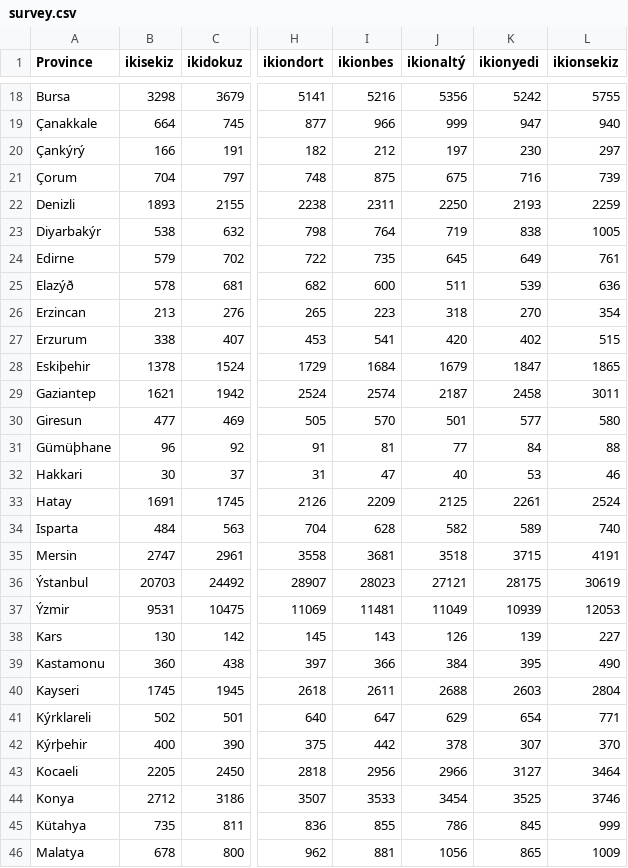
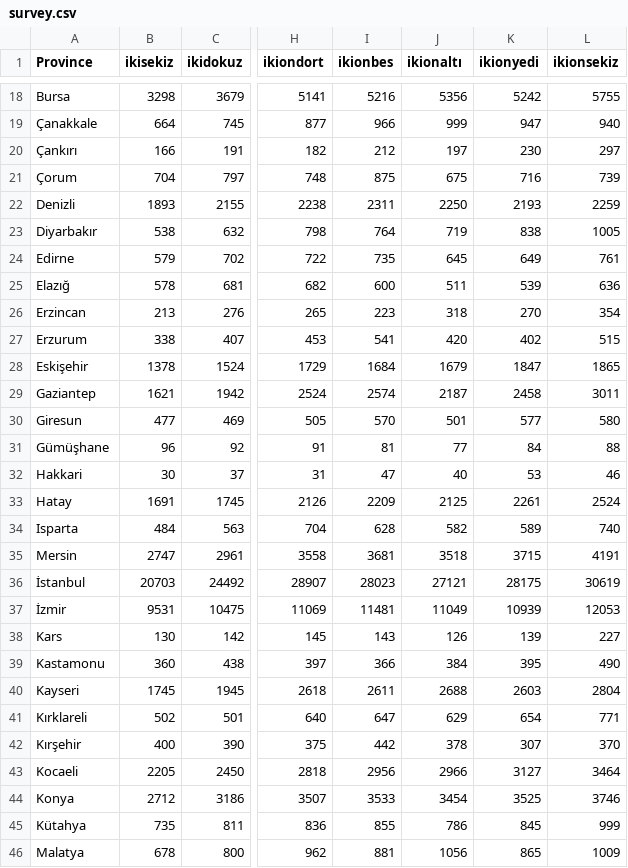
Before and after one commit to MustafaEgemenVayvay/final, a CSV file: data/survey.csv, drawn as a sheet; only a part is shown, gaps mark what is left out; the diff covers the shown part only; the diff names each change by its address in the sheet, - before the commit and + after, or states it on an @@ line.

Commit message:
3.

```diff
--- a/data/survey.csv
+++ b/data/survey.csv
-J1: ikionaltý
+J1: ikionaltı
-A20 (Province): Çankýrý
+A20 (Province): Çankırı
-A23 (Province): Diyarbakýr
+A23 (Province): Diyarbakır
-A25 (Province): Elazýð
+A25 (Province): Elazığ
-A28 (Province): Eskiþehir
+A28 (Province): Eskişehir
-A31 (Province): Gümüþhane
+A31 (Province): Gümüşhane
-A36 (Province): Ýstanbul
+A36 (Province): İstanbul
-A37 (Province): Ýzmir
+A37 (Province): İzmir
-A41 (Province): Kýrklareli
+A41 (Province): Kırklareli
-A42 (Province): Kýrþehir
+A42 (Province): Kırşehir
```
Also changed, not shown: 16 edited cells elsewhere in this file.
